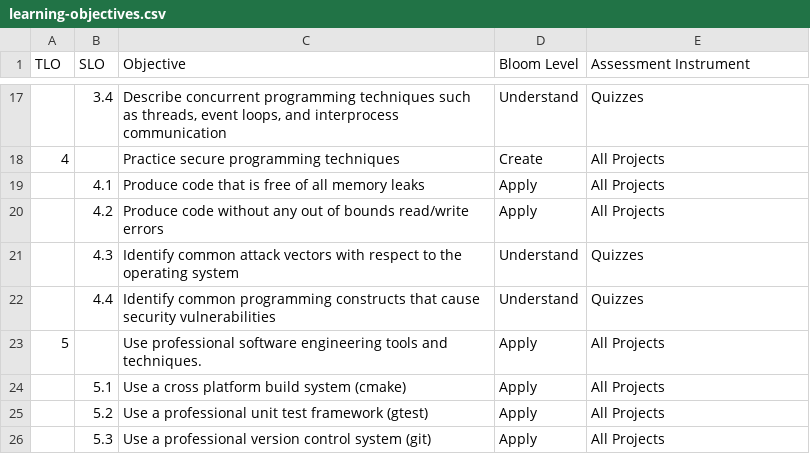
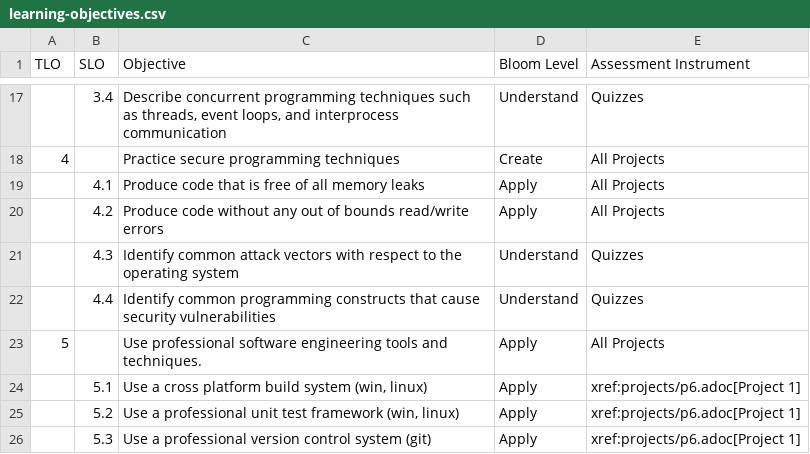
Before and after one commit to shanep/shanep.github.io, a CSV file: src/cs452/learning-objectives.csv, drawn as a sheet; only a part is shown, gaps mark what is left out.

```diff
--- a/src/cs452/learning-objectives.csv
+++ b/src/cs452/learning-objectives.csv
@@ -23,4 +23,4 @@ TLO,SLO," Objective"," Bloom Level"," Assessment Instrument"
 5,," Use professional software engineering tools and techniques.","Apply","All Projects"
-,5.1," Use a cross platform build system (cmake)","Apply","All Projects"
-,5.2," Use a professional unit test framework (gtest)","Apply","All Projects"
-,5.3," Use a professional version control system (git)","Apply","All Projects"
+,5.1," Use a cross platform build system (win, linux)","Apply","xref:projects/p6.adoc[Project 1]"
+,5.2," Use a professional unit test framework  (win, linux)","Apply","xref:projects/p6.adoc[Project 1]"
+,5.3," Use a professional version control system (git)","Apply","xref:projects/p6.adoc[Project 1]"
```
Also changed, not shown: 7 other files.
